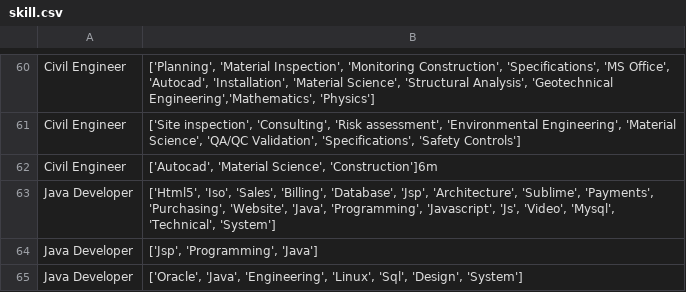
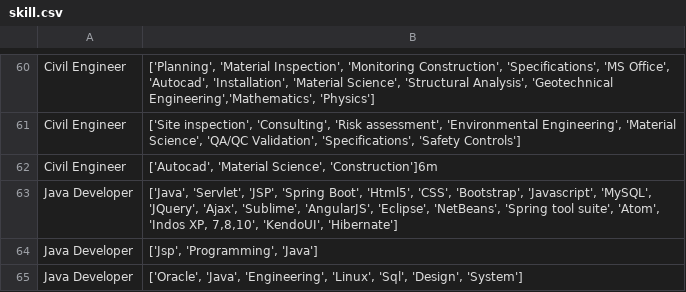
Before and after one commit to Shruti-panchal/DB-resume, a CSV file: resume_parser/skill.csv, drawn as a sheet; only a part is shown, gaps mark what is left out.

```diff
--- a/resume_parser/skill.csv
+++ b/resume_parser/skill.csv
@@ -62,3 +62,3 @@ Civil Engineer,"['Site inspection', 'Consulting', 'Risk assessment', 'Environmen
 Civil Engineer,"['Autocad', 'Material Science', 'Construction']6m"
-Java Developer,"['Html5', 'Iso', 'Sales', 'Billing', 'Database', 'Jsp', 'Architecture', 'Sublime', 'Payments', 'Purchasing', 'Website', 'Java', 'Programming', 'Javascript', 'Js', 'Video', 'Mysql', 'Technical', 'System']"
+Java Developer,"['Java', 'Servlet', 'JSP', 'Spring Boot', 'Html5', 'CSS', 'Bootstrap', 'Javascript', 'MySQL', 'JQuery', 'Ajax', 'Sublime', 'AngularJS', 'Eclipse', 'NetBeans', 'Spring tool suite', 'Atom', 'Indos XP, 7,8,10', 'KendoUI', 'Hibernate']"
 Java Developer,"['Jsp', 'Programming', 'Java']"
```
Also changed, not shown: 3 other files.
